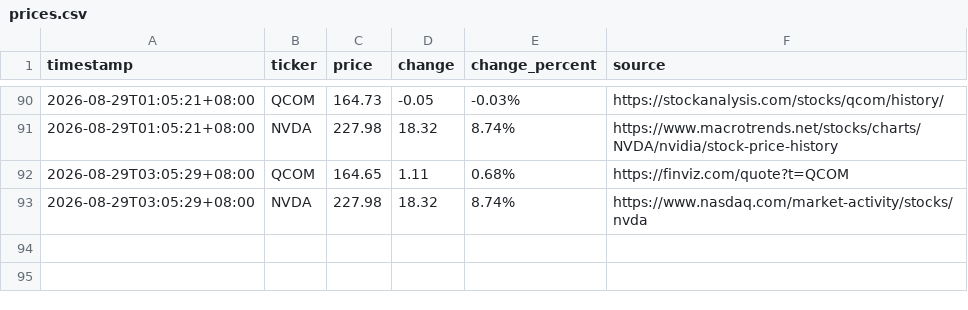
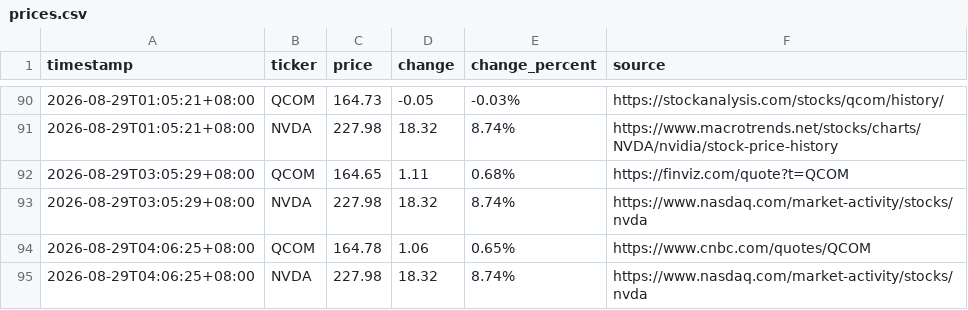
Before and after one commit to JeffLo21/test_repo, a CSV file: prices.csv, drawn as a sheet; only a part is shown, gaps mark what is left out.

```diff
--- a/prices.csv
+++ b/prices.csv
@@ -93 +93,3 @@ timestamp,ticker,price,change,change_percent,source
 2026-08-29T03:05:29+08:00,NVDA,227.98,18.32,8.74%,https://www.nasdaq.com/market-activity/stocks/nvda
+2026-08-29T04:06:25+08:00,QCOM,164.78,1.06,0.65%,https://www.cnbc.com/quotes/QCOM
+2026-08-29T04:06:25+08:00,NVDA,227.98,18.32,8.74%,https://www.nasdaq.com/market-activity/stocks/nvda
```
